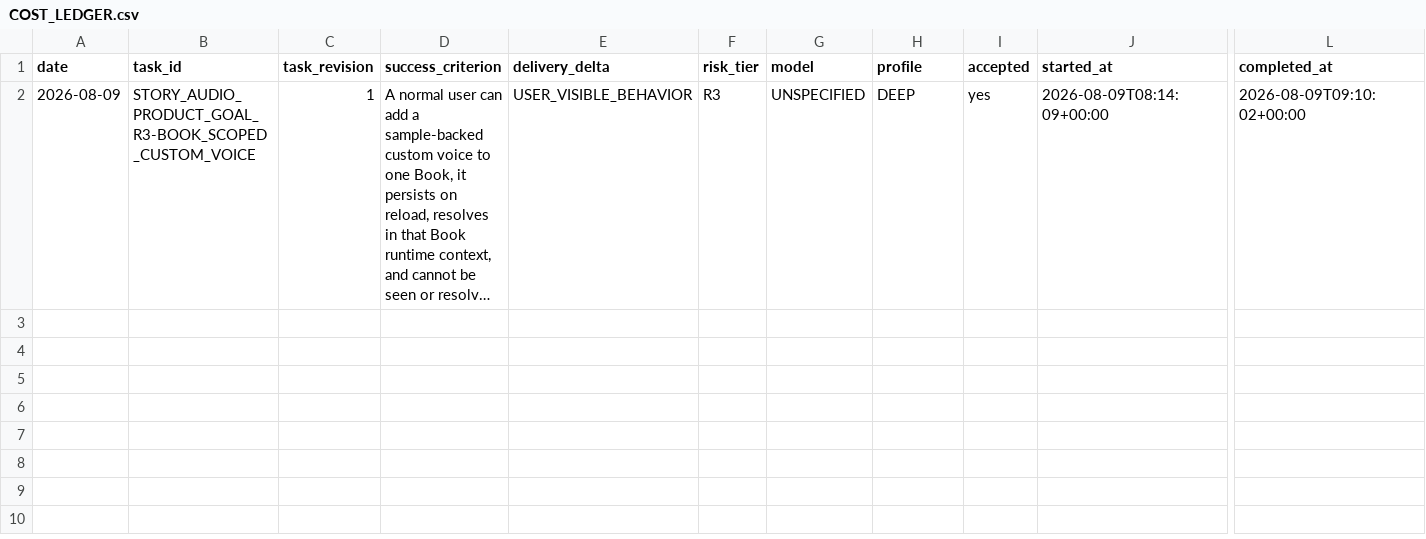
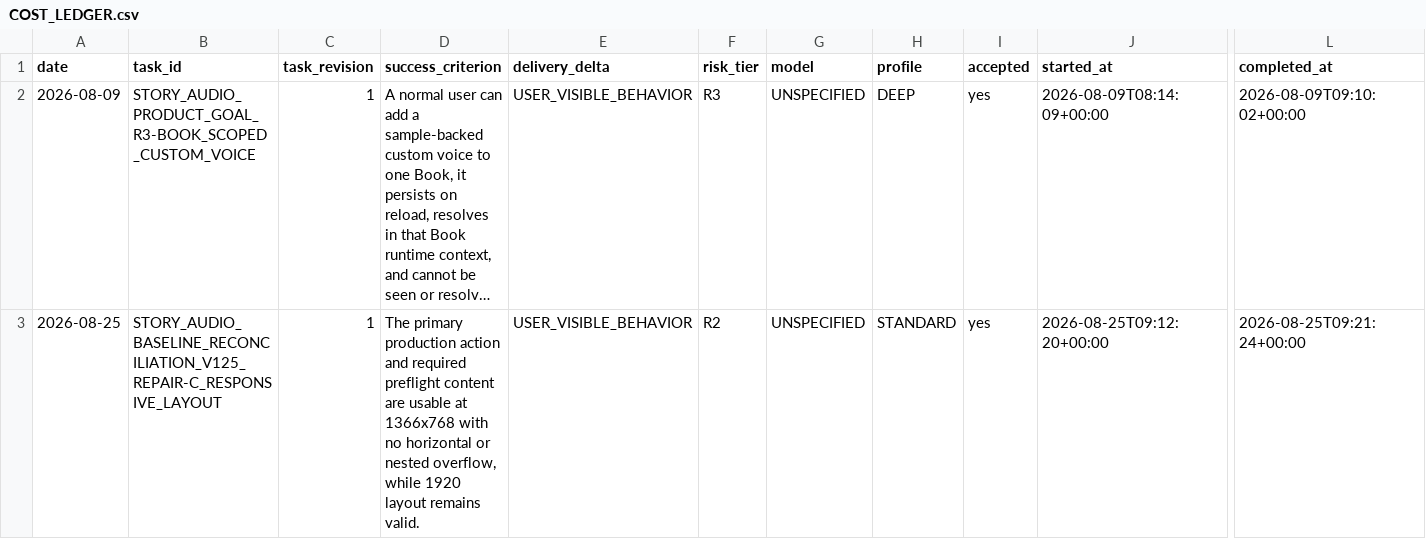
Before and after one commit to blackshark03z/Story-Trans-And-Audio, a CSV file: .ai/COST_LEDGER.csv, drawn as a sheet; only a part is shown, gaps mark what is left out; long unchanged cells end in …; rows hold the shown columns only; the diff names each change by its address in the sheet, - before the commit and + after, or states it on an @@ line.

Commit message:
fix: restore compact production viewport hierarchy

```diff
--- a/.ai/COST_LEDGER.csv
+++ b/.ai/COST_LEDGER.csv
+row 3: 2026-08-25 | STORY_AUDIO_BASELINE_RECONCILIATION_V125_REPAIR-C_RESPONSIVE_LAYOUT | 1 | The primary production action and required preflight content are usable at 1366x768 with no horizontal or nested overflow, while 1920 layout remains valid. | USER_VISIBLE_BEHAVIOR | R2 | UNSPECIFIED | STANDARD | yes | 2026-08-25T09:12:20+00:00 | 2026-08-25T09:21:24+00:00
```
Also changed, not shown: 22 other files.
